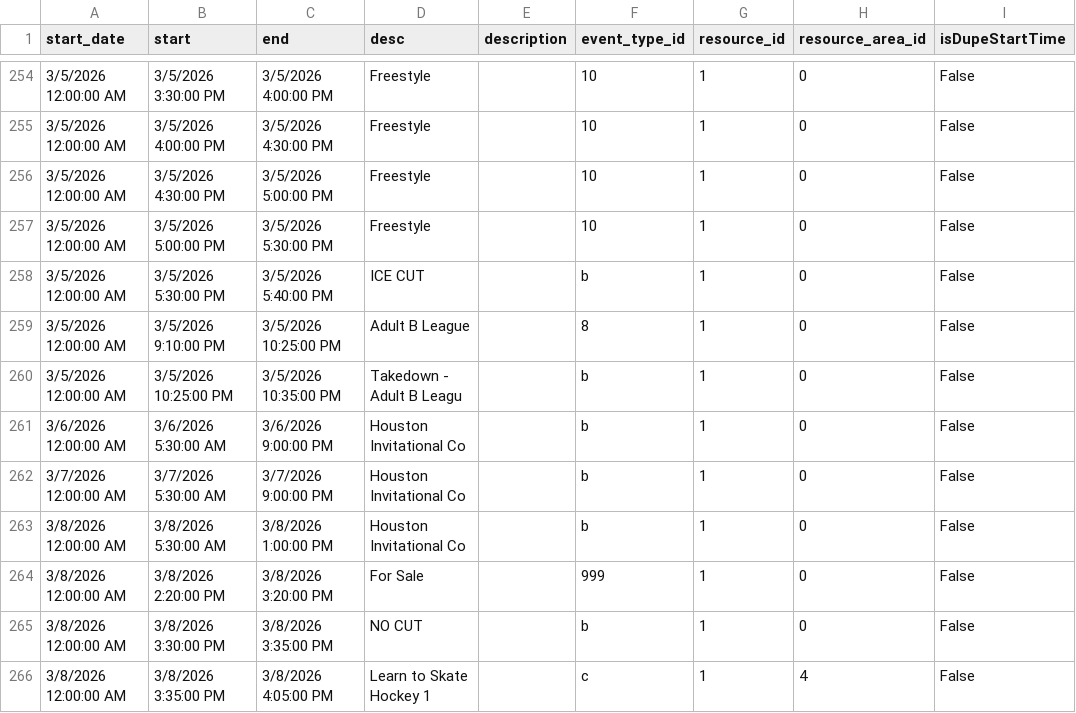
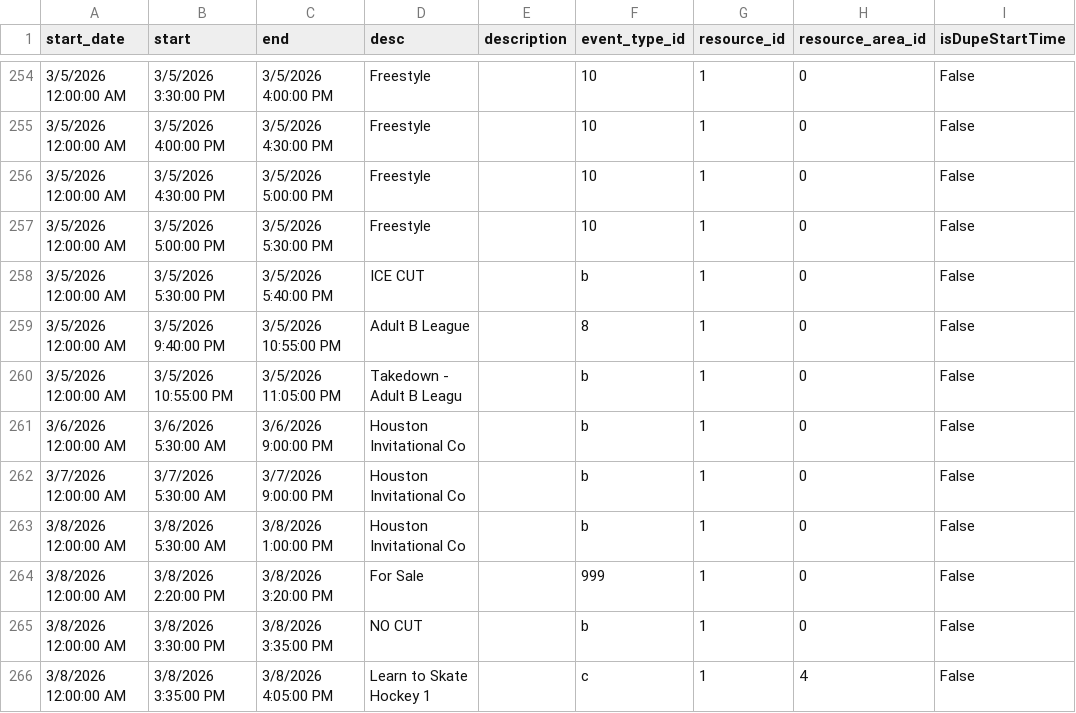
Before and after one commit to epicentr/aerodrome-ical-proxy, a CSV file: events.csv, drawn as a sheet; only a part is shown, gaps mark what is left out; the diff names each change by its address in the sheet, - before the commit and + after, or states it on an @@ line.

Commit message:
Update calendar data
Diff summary:
diff --git a/events.csv b/events.csv
index c86fcb2..8b413f0 100644
--- a/events.csv
+++ b/events.csv
@@ -259,2 +259,2 @@ start_date,start,end,desc,description,event_type_id,resource_id,resource_area_id
-3/5/2026 12:00:00 AM,3/5/2026 9:10:00 PM,3/5/2026 10:25:00 PM,Adult B League,,8,1,0,False,,#6e8bf7
-3/5/2026 12:00:00 AM,3/5/2026 10:25:00 PM,3/5/2026 10:35:00 PM,Takedown - Adult B Leagu,,b,1,0,False,,#d1c9c9
+3/5/2026 12:00:00 AM,3/5/2026 9:40:00 PM,3/5/2026 10:55:00 PM,Adult B League,,8,1,0,False,,#6e8bf7
+3/5/2026 12:00:00 AM,3/5/2026 10:55:00 PM,3/5/2026 11:05:00 PM,Takedown - Adult B Leagu,,b,1,0,False,,#d1c9c9

```diff
--- a/events.csv
+++ b/events.csv
-B259 (start): 3/5/2026 9:10:00 PM
+B259 (start): 3/5/2026 9:40:00 PM
-C259 (end): 3/5/2026 10:25:00 PM
+C259 (end): 3/5/2026 10:55:00 PM
-B260 (start): 3/5/2026 10:25:00 PM
+B260 (start): 3/5/2026 10:55:00 PM
-C260 (end): 3/5/2026 10:35:00 PM
+C260 (end): 3/5/2026 11:05:00 PM
```
Also changed, not shown: 7 other files.
